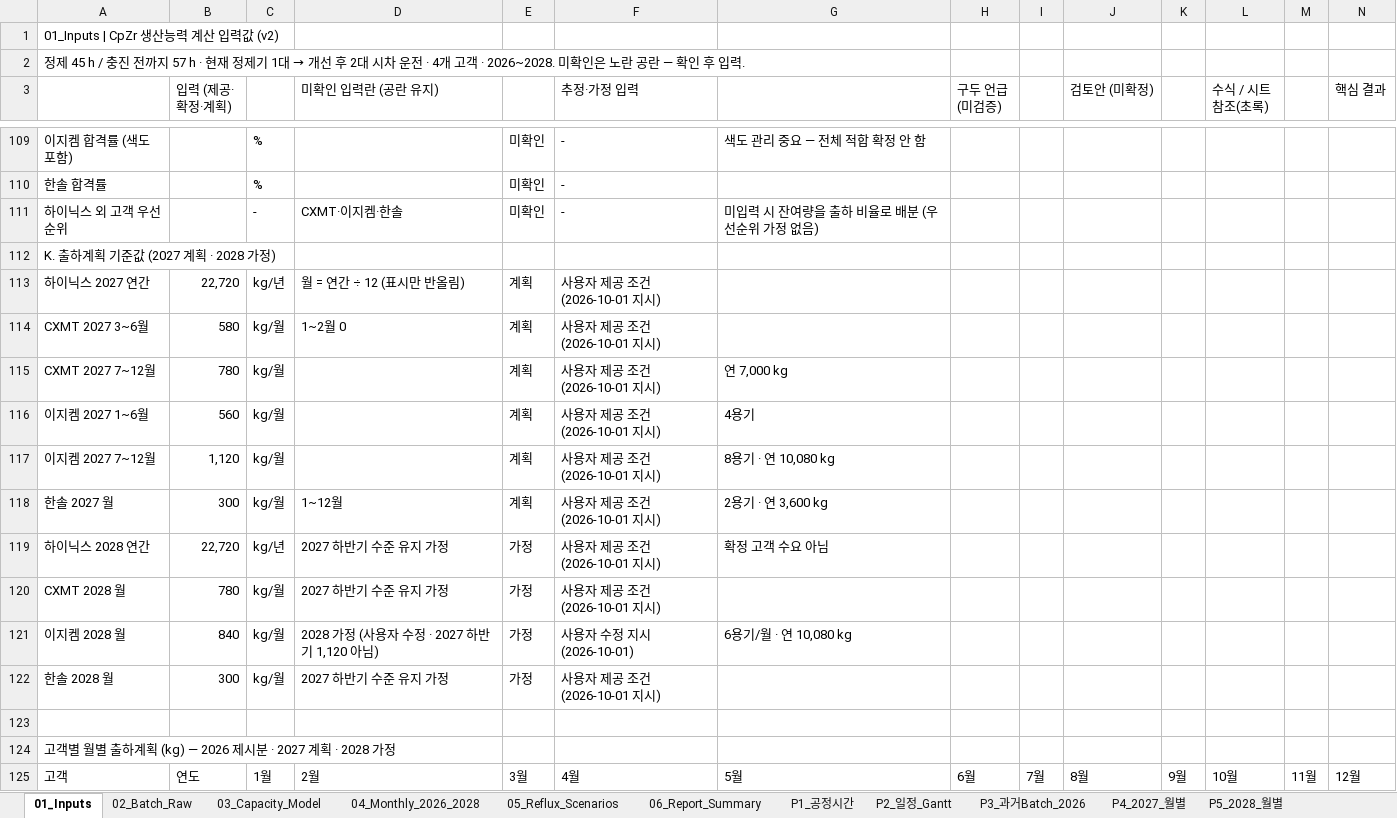
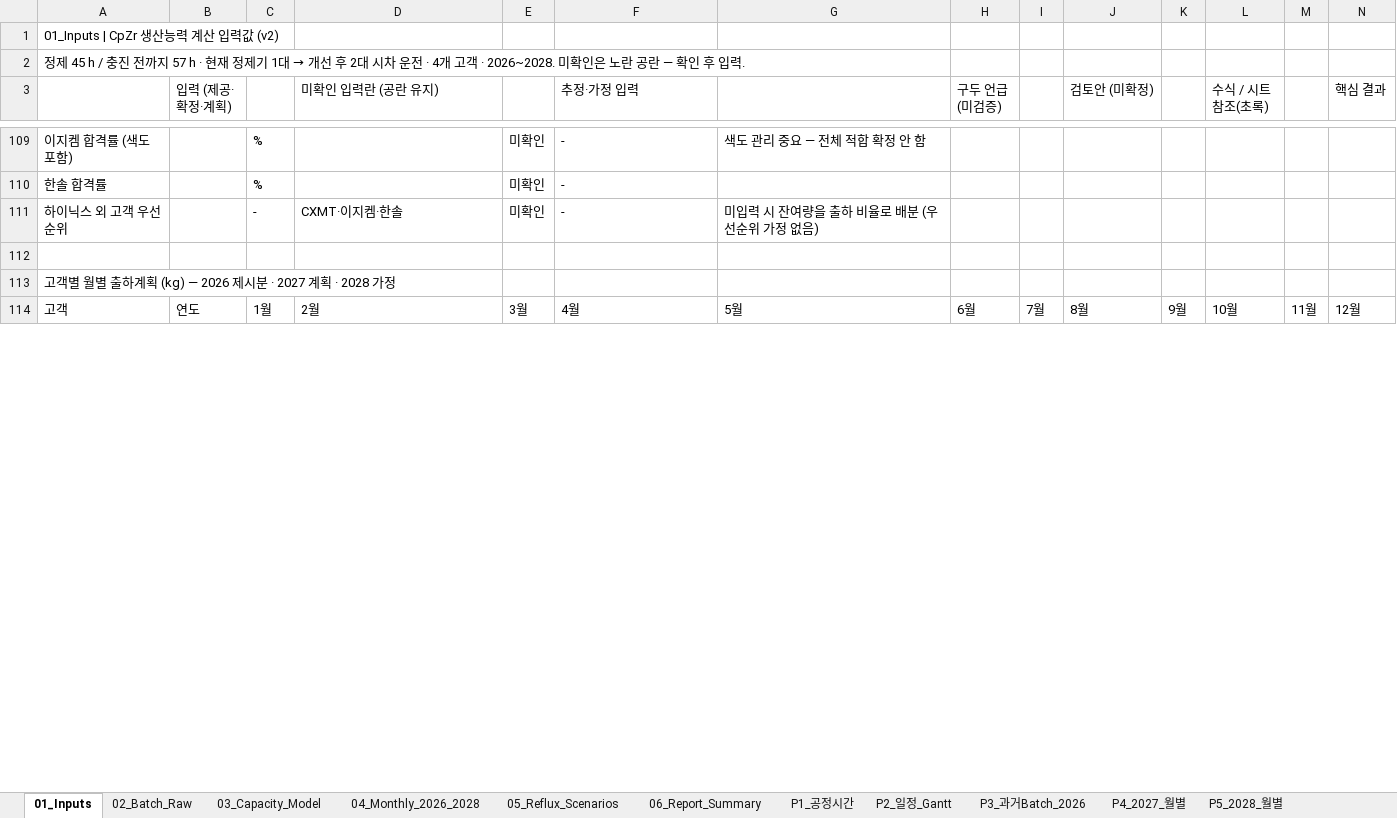
Before and after one commit to Jameskim25/-, an Excel workbook: SKTC_CpZr_Capacity_RawData_Calculation_2026_2028.xlsx, sheet 01_Inputs, drawn as a sheet; only a part is shown, gaps mark what is left out; values as stored, in another font and other column widths than the file's, no cell formats; charts and pictures and conditional formats not drawn; removed rows and columns are numbered as before the commit, all else as after; rows hold the shown columns only; the diff covers the shown part only; the diff names each change by its address in the sheet, - before the commit and + after, or states it on an @@ line.

```diff
--- a/SKTC_CpZr_Capacity_RawData_Calculation_2026_2028.xlsx (sheet 01_Inputs)
+++ b/SKTC_CpZr_Capacity_RawData_Calculation_2026_2028.xlsx (sheet 01_Inputs)
-row 112: K. 출하계획 기준값 (2027 계획 · 2028 가정)
-row 113: 하이닉스 2027 연간 | 22,720 | kg/년 | 월 = 연간 ÷ 12 (표시만 반올림) | 계획 | 사용자 제공 조건 (2026-10-01 지시)
-row 114: CXMT 2027 3~6월 | 580 | kg/월 | 1~2월 0 | 계획 | 사용자 제공 조건 (2026-10-01 지시)
-row 115: CXMT 2027 7~12월 | 780 | kg/월 |  | 계획 | 사용자 제공 조건 (2026-10-01 지시) | 연 7,000 kg
-row 116: 이지켐 2027 1~6월 | 560 | kg/월 |  | 계획 | 사용자 제공 조건 (2026-10-01 지시) | 4용기
-row 117: 이지켐 2027 7~12월 | 1,120 | kg/월 |  | 계획 | 사용자 제공 조건 (2026-10-01 지시) | 8용기 · 연 10,080 kg
-row 118: 한솔 2027 월 | 300 | kg/월 | 1~12월 | 계획 | 사용자 제공 조건 (2026-10-01 지시) | 2용기 · 연 3,600 kg
-row 119: 하이닉스 2028 연간 | 22,720 | kg/년 | 2027 하반기 수준 유지 가정 | 가정 | 사용자 제공 조건 (2026-10-01 지시) | 확정 고객 수요 아님
-row 120: CXMT 2028 월 | 780 | kg/월 | 2027 하반기 수준 유지 가정 | 가정 | 사용자 제공 조건 (2026-10-01 지시)
-row 121: 이지켐 2028 월 | 840 | kg/월 | 2028 가정 (사용자 수정 · 2027 하반기 1,120 아님) | 가정 | 사용자 수정 지시 (2026-10-01) | 6용기/월 · 연 10,080 kg
-row 122: 한솔 2028 월 | 300 | kg/월 | 2027 하반기 수준 유지 가정 | 가정 | 사용자 제공 조건 (2026-10-01 지시)
```
Also changed, not shown: 1 added row, 1 removed row and 120 edited cells elsewhere in this sheet, sheet 02_Batch_Raw, sheet P3_과거Batch_2026, sheet P1_공정시간, sheet P2_일정_Gantt, sheet P4_2027_월별, sheet P5_2028_월별, cell formats, formulas that keep their value, charts or pictures, 3 other files.
